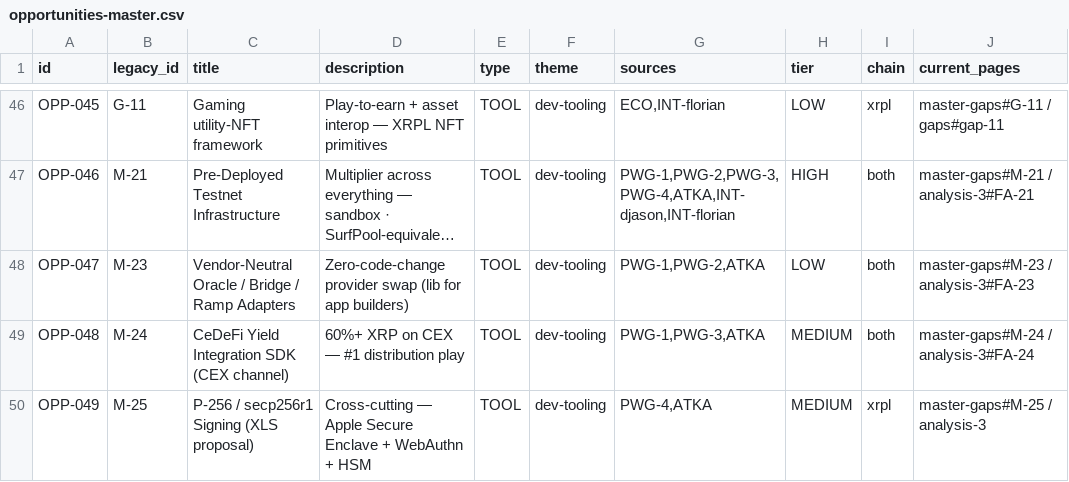
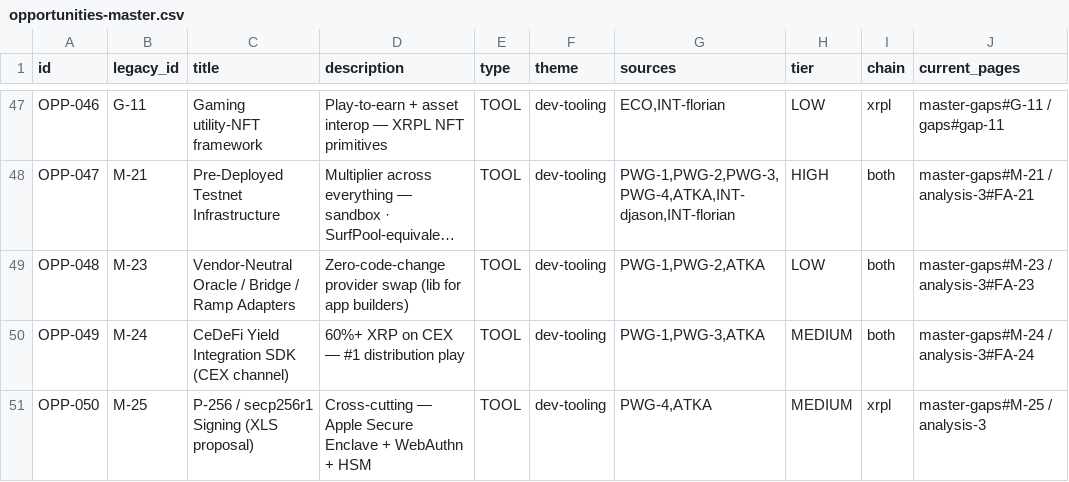
Before and after one commit to AurelienBg/xrpl-builder, a CSV file: opportunities-master.csv, drawn as a sheet; only a part is shown, gaps mark what is left out; long unchanged cells end in …; addresses are those after the commit; the diff covers the shown part only; the diff names each change by its address in the sheet, - before the commit and + after, or states it on an @@ line.

```diff
--- a/opportunities-master.csv
+++ b/opportunities-master.csv
-A47 (id): OPP-045
+A47 (id): OPP-046
-A48 (id): OPP-046
+A48 (id): OPP-047
-A49 (id): OPP-047
+A49 (id): OPP-048
-A50 (id): OPP-048
+A50 (id): OPP-049
-A51 (id): OPP-049
+A51 (id): OPP-050
```
Also changed, not shown: 1 added row, 1 removed row and 33 edited cells elsewhere in this file, 6 other files.
